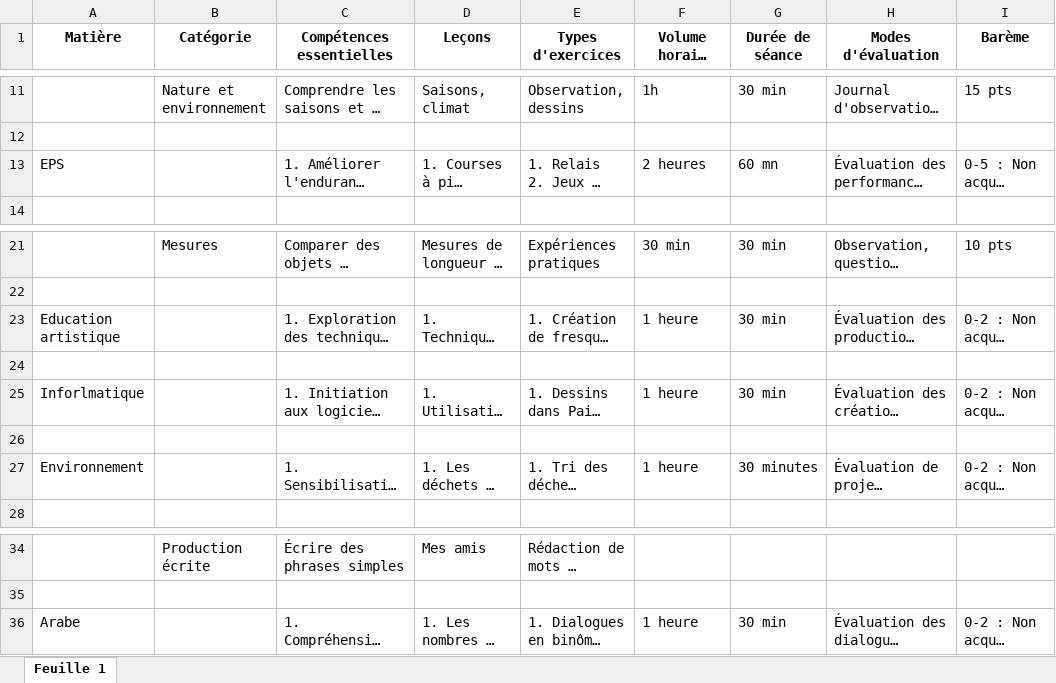
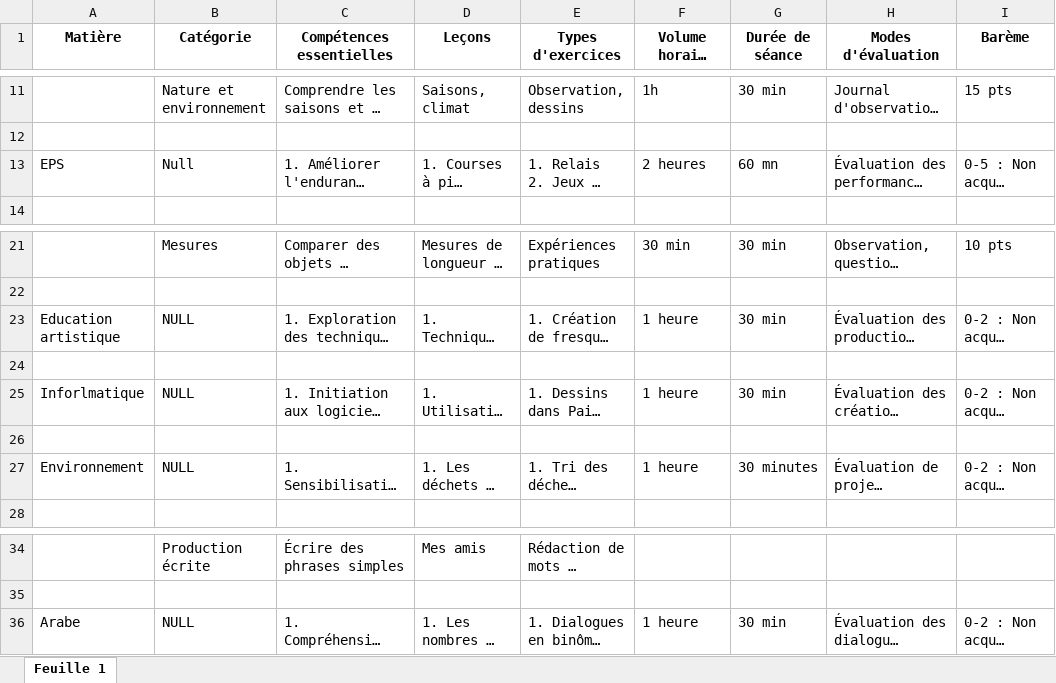
Before and after one commit to JeanneDiop/Gestion-Scolaire, an Excel workbook: resources/Programmes/programmeclasseCE1.xlsx, sheet Feuille 1, drawn as a sheet; only a part is shown, gaps mark what is left out; long unchanged cells end in …; values as stored, in another font and other column widths than the file's, no borders; the diff names each change by its address in the sheet, - before the commit and + after, or states it on an @@ line.

```diff
--- a/resources/Programmes/programmeclasseCE1.xlsx (sheet Feuille 1)
+++ b/resources/Programmes/programmeclasseCE1.xlsx (sheet Feuille 1)
-B13 (Catégorie): (empty)
+B13 (Catégorie): Null
-B23 (Catégorie): (empty)
+B23 (Catégorie): NULL
-B25 (Catégorie): (empty)
+B25 (Catégorie): NULL
-B27 (Catégorie): (empty)
+B27 (Catégorie): NULL
-B36 (Catégorie): (empty)
+B36 (Catégorie): NULL
```
Also changed, not shown: resources/Programmes/programmeclasseCE2.xlsx, resources/Programmes/programmeclasseCM1.xlsx, 9 other files.
